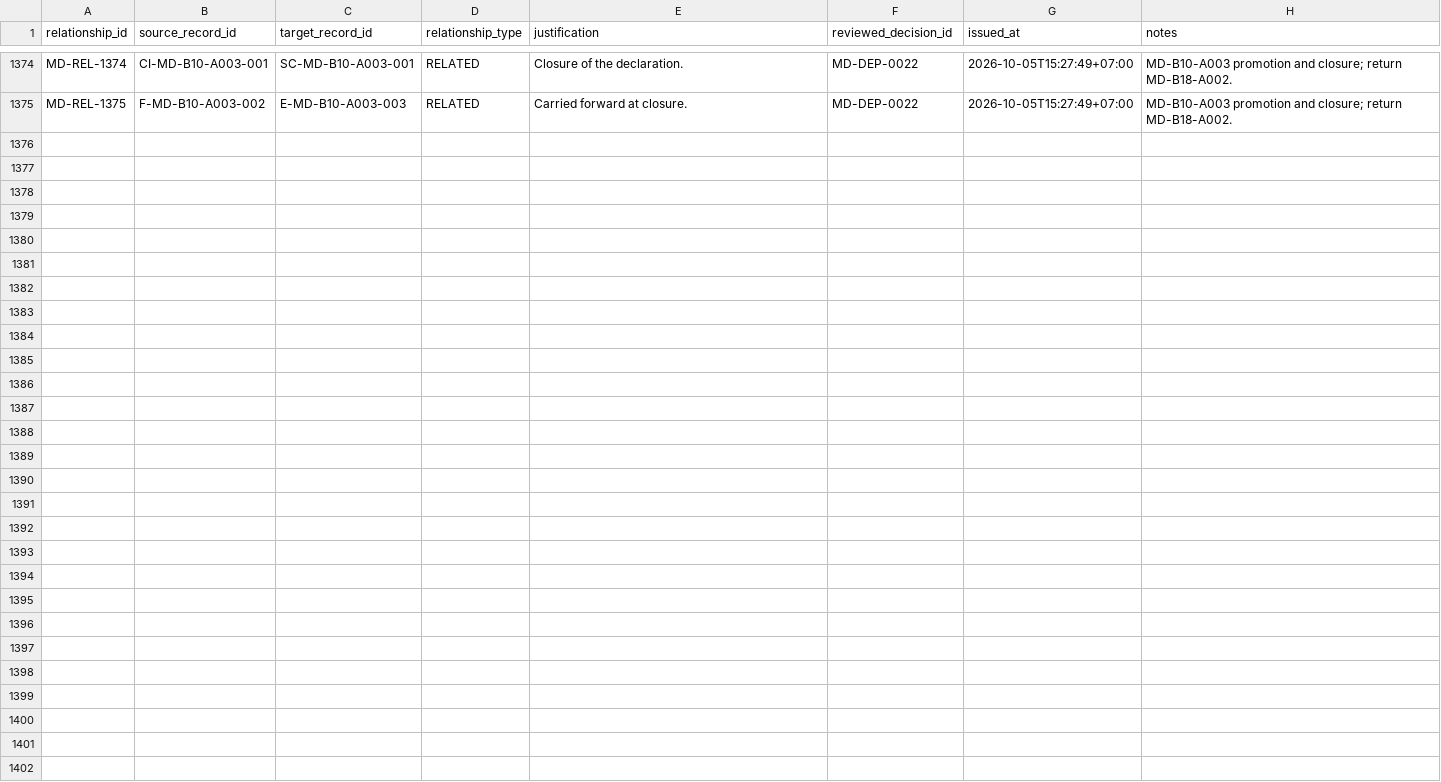
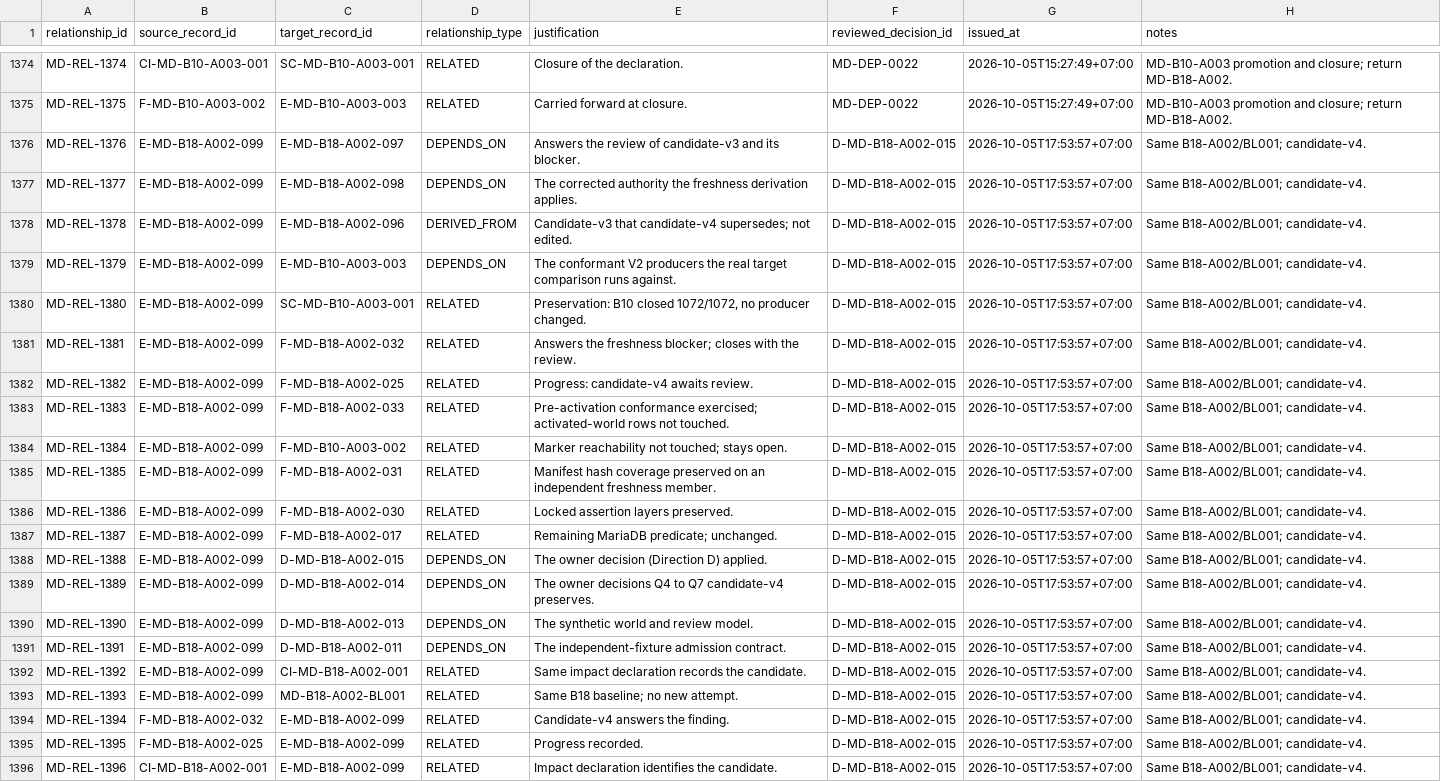
Before and after one commit to franscelstain/tradeaxis-api, a CSV file: docs/market_data/records/WORK_RELATIONSHIP_REGISTRY.csv, drawn as a sheet; only a part is shown, gaps mark what is left out; the diff names each change by its address in the sheet, - before the commit and + after, or states it on an @@ line.

Commit message:
market-data: build R0025 candidate-v4 with pre-activation freshness proof

```diff
--- a/docs/market_data/records/WORK_RELATIONSHIP_REGISTRY.csv
+++ b/docs/market_data/records/WORK_RELATIONSHIP_REGISTRY.csv
+row 1376: MD-REL-1376 | E-MD-B18-A002-099 | E-MD-B18-A002-097 | DEPENDS_ON | Answers the review of candidate-v3 and its blocker. | D-MD-B18-A002-015 | 2026-10-05T17:53:57+07:00 | Same B18-A002/BL001; candidate-v4.
+row 1377: MD-REL-1377 | E-MD-B18-A002-099 | E-MD-B18-A002-098 | DEPENDS_ON | The corrected authority the freshness derivation applies. | D-MD-B18-A002-015 | 2026-10-05T17:53:57+07:00 | Same B18-A002/BL001; candidate-v4.
+row 1378: MD-REL-1378 | E-MD-B18-A002-099 | E-MD-B18-A002-096 | DERIVED_FROM | Candidate-v3 that candidate-v4 supersedes; not edited. | D-MD-B18-A002-015 | 2026-10-05T17:53:57+07:00 | Same B18-A002/BL001; candidate-v4.
+row 1379: MD-REL-1379 | E-MD-B18-A002-099 | E-MD-B10-A003-003 | DEPENDS_ON | The conformant V2 producers the real target comparison runs against. | D-MD-B18-A002-015 | 2026-10-05T17:53:57+07:00 | Same B18-A002/BL001; candidate-v4.
+row 1380: MD-REL-1380 | E-MD-B18-A002-099 | SC-MD-B10-A003-001 | RELATED | Preservation: B10 closed 1072/1072, no producer changed. | D-MD-B18-A002-015 | 2026-10-05T17:53:57+07:00 | Same B18-A002/BL001; candidate-v4.
+row 1381: MD-REL-1381 | E-MD-B18-A002-099 | F-MD-B18-A002-032 | RELATED | Answers the freshness blocker; closes with the review. | D-MD-B18-A002-015 | 2026-10-05T17:53:57+07:00 | Same B18-A002/BL001; candidate-v4.
+row 1382: MD-REL-1382 | E-MD-B18-A002-099 | F-MD-B18-A002-025 | RELATED | Progress: candidate-v4 awaits review. | D-MD-B18-A002-015 | 2026-10-05T17:53:57+07:00 | Same B18-A002/BL001; candidate-v4.
+row 1383: MD-REL-1383 | E-MD-B18-A002-099 | F-MD-B18-A002-033 | RELATED | Pre-activation conformance exercised; activated-world rows not touched. | D-MD-B18-A002-015 | 2026-10-05T17:53:57+07:00 | Same B18-A002/BL001; candidate-v4.
+row 1384: MD-REL-1384 | E-MD-B18-A002-099 | F-MD-B10-A003-002 | RELATED | Marker reachability not touched; stays open. | D-MD-B18-A002-015 | 2026-10-05T17:53:57+07:00 | Same B18-A002/BL001; candidate-v4.
+row 1385: MD-REL-1385 | E-MD-B18-A002-099 | F-MD-B18-A002-031 | RELATED | Manifest hash coverage preserved on an independent freshness member. | D-MD-B18-A002-015 | 2026-10-05T17:53:57+07:00 | Same B18-A002/BL001; candidate-v4.
+row 1386: MD-REL-1386 | E-MD-B18-A002-099 | F-MD-B18-A002-030 | RELATED | Locked assertion layers preserved. | D-MD-B18-A002-015 | 2026-10-05T17:53:57+07:00 | Same B18-A002/BL001; candidate-v4.
+row 1387: MD-REL-1387 | E-MD-B18-A002-099 | F-MD-B18-A002-017 | RELATED | Remaining MariaDB predicate; unchanged. | D-MD-B18-A002-015 | 2026-10-05T17:53:57+07:00 | Same B18-A002/BL001; candidate-v4.
+row 1388: MD-REL-1388 | E-MD-B18-A002-099 | D-MD-B18-A002-015 | DEPENDS_ON | The owner decision (Direction D) applied. | D-MD-B18-A002-015 | 2026-10-05T17:53:57+07:00 | Same B18-A002/BL001; candidate-v4.
+row 1389: MD-REL-1389 | E-MD-B18-A002-099 | D-MD-B18-A002-014 | DEPENDS_ON | The owner decisions Q4 to Q7 candidate-v4 preserves. | D-MD-B18-A002-015 | 2026-10-05T17:53:57+07:00 | Same B18-A002/BL001; candidate-v4.
+row 1390: MD-REL-1390 | E-MD-B18-A002-099 | D-MD-B18-A002-013 | DEPENDS_ON | The synthetic world and review model. | D-MD-B18-A002-015 | 2026-10-05T17:53:57+07:00 | Same B18-A002/BL001; candidate-v4.
+row 1391: MD-REL-1391 | E-MD-B18-A002-099 | D-MD-B18-A002-011 | DEPENDS_ON | The independent-fixture admission contract. | D-MD-B18-A002-015 | 2026-10-05T17:53:57+07:00 | Same B18-A002/BL001; candidate-v4.
+row 1392: MD-REL-1392 | E-MD-B18-A002-099 | CI-MD-B18-A002-001 | RELATED | Same impact declaration records the candidate. | D-MD-B18-A002-015 | 2026-10-05T17:53:57+07:00 | Same B18-A002/BL001; candidate-v4.
+row 1393: MD-REL-1393 | E-MD-B18-A002-099 | MD-B18-A002-BL001 | RELATED | Same B18 baseline; no new attempt. | D-MD-B18-A002-015 | 2026-10-05T17:53:57+07:00 | Same B18-A002/BL001; candidate-v4.
+row 1394: MD-REL-1394 | F-MD-B18-A002-032 | E-MD-B18-A002-099 | RELATED | Candidate-v4 answers the finding. | D-MD-B18-A002-015 | 2026-10-05T17:53:57+07:00 | Same B18-A002/BL001; candidate-v4.
+row 1395: MD-REL-1395 | F-MD-B18-A002-025 | E-MD-B18-A002-099 | RELATED | Progress recorded. | D-MD-B18-A002-015 | 2026-10-05T17:53:57+07:00 | Same B18-A002/BL001; candidate-v4.
+row 1396: MD-REL-1396 | CI-MD-B18-A002-001 | E-MD-B18-A002-099 | RELATED | Impact declaration identifies the candidate. | D-MD-B18-A002-015 | 2026-10-05T17:53:57+07:00 | Same B18-A002/BL001; candidate-v4.
```
Also changed, not shown: docs/market_data/authority/governance/CURRENT_VERIFICATION_REGISTRY.csv, docs/market_data/authority/governance/DOCUMENT_ID_REGISTRY.csv, 37 other files.
